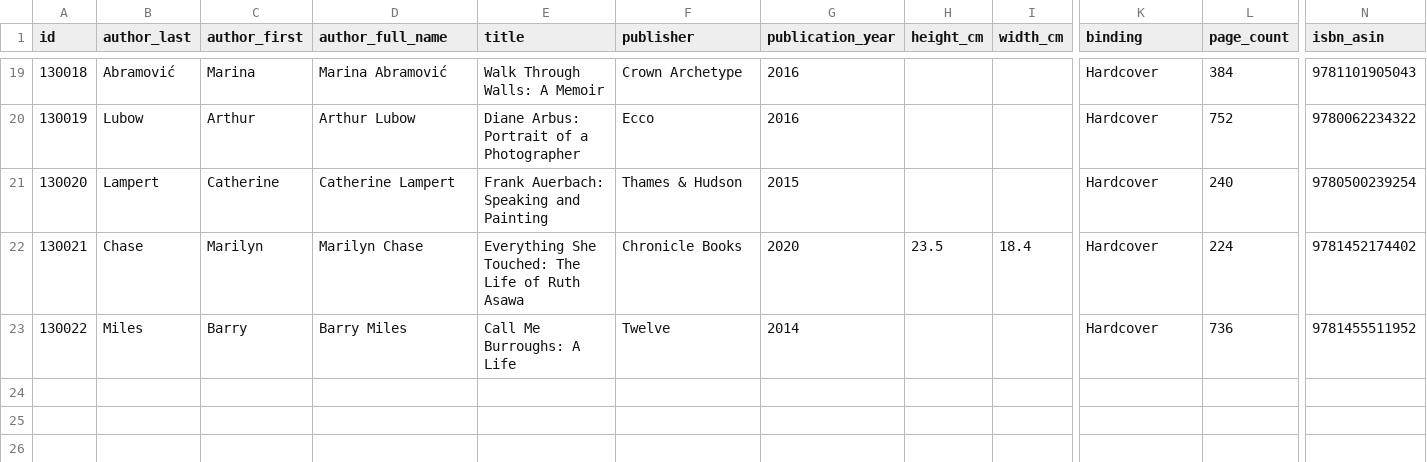
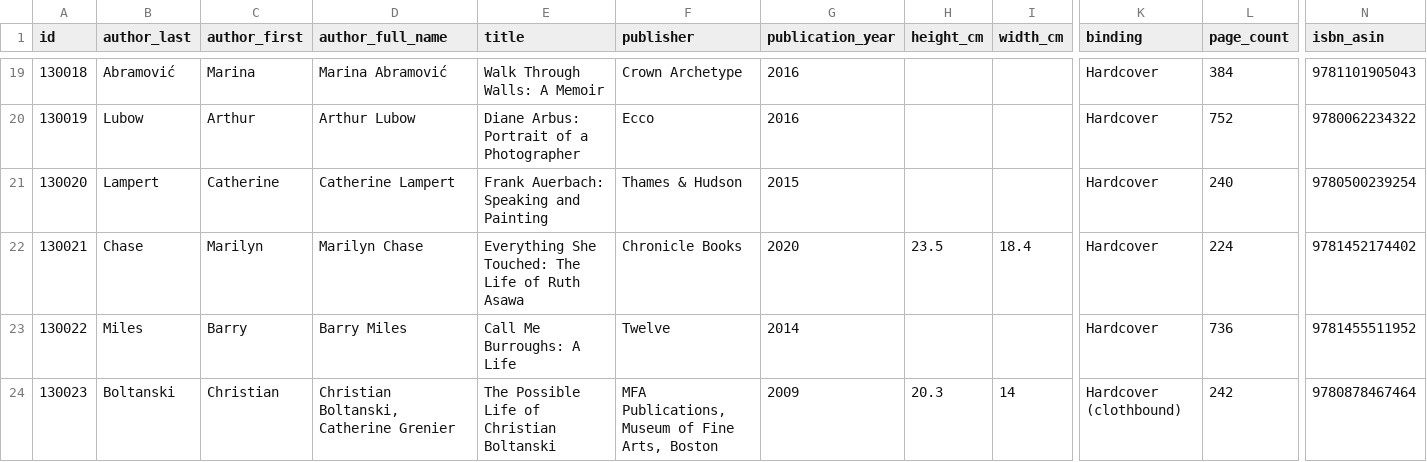
Before and after one commit to Mediaeater/Hudson_Street_Library, a CSV file: src/_data/catalog/art-writing.csv, drawn as a sheet; only a part is shown, gaps mark what is left out; rows hold the shown columns only; the diff names each change by its address in the sheet, - before the commit and + after, or states it on an @@ line.

Commit message:
books: add Boltanski, The Possible Life of Christian Boltanski (id 130023)

```diff
--- a/src/_data/catalog/art-writing.csv
+++ b/src/_data/catalog/art-writing.csv
+row 24: 130023 | Boltanski | Christian | Christian Boltanski, Catherine Grenier | The Possible Life of Christian Boltanski | MFA Publications, Museum of Fine Arts, Boston | 2009 | 20.3 | 14 | Hardcover (clothbound) | 242 | 9780878467464
```
Also changed, not shown: 4 other files.
